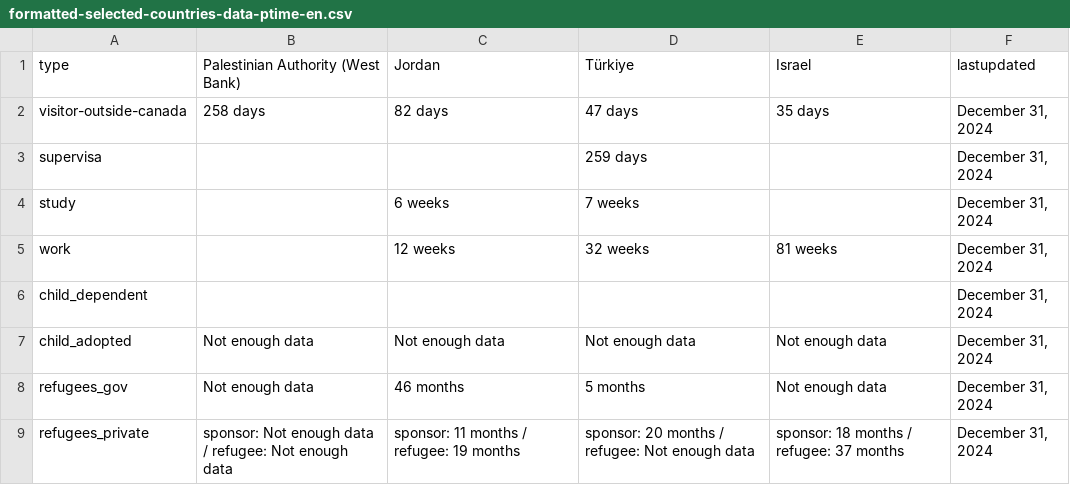
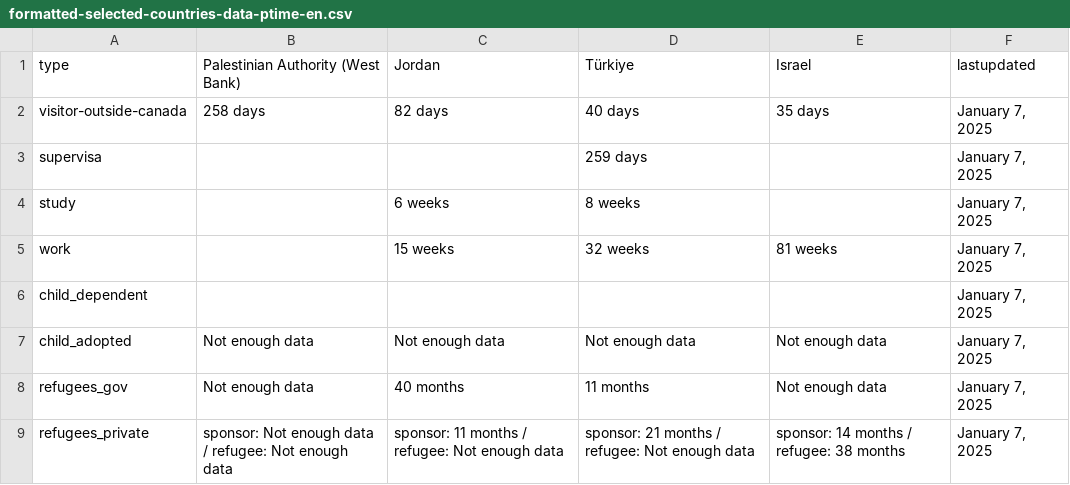
Before and after one commit to suhaibmujahid/cic-processing-times, a CSV file: formatted-selected-countries-data-ptime-en.csv, drawn as a sheet.

Commit message:
Flat: latest data (2025-01-08T00:28:35.400Z) {   "date": "2025-01-08T00:28:35.400Z",   "files": [     {       "name": "data-ptime-en.csv",       "deltaBytes": 58,       "source": "https://www.canada.ca/content/dam/ircc/documents/json/data-ptime-en.json"     },     {       "name": "data-ptime-en.json",       "deltaBytes": 58,       "source": "https://www.canada.ca/content/dam/ircc/documents/json/data-ptime-en.json"     },     {       "name": "formatted-data-ptime-en.csv",       "deltaBytes": -26,       "source": "https://www.canada.ca/content/dam/ircc/documents/json/data-ptime-en.json"     },     {       "name": "formatted-selected-countries-data-ptime-en.csv",       "deltaBytes": -9,       "source": "https://www.canada.ca/content/dam/ircc/documents/json/data-ptime-en.json"     },     {       "name": "data-ptime-non-country-en.csv",       "deltaBytes": -5,       "source": "https://www.canada.ca/content/dam/ircc/documents/json/data-ptime-non-country-en.json"     },     {       "name": "data-ptime-non-country-en.json",       "deltaBytes": -3,       "source": "https://www.canada.ca/content/dam/ircc/documents/json/data-ptime-non-country-en.json"     }   ] }

```diff
--- a/formatted-selected-countries-data-ptime-en.csv
+++ b/formatted-selected-countries-data-ptime-en.csv
@@ -1,9 +1,9 @@
 type,Palestinian Authority (West Bank),Jordan,Türkiye,Israel,lastupdated
-visitor-outside-canada,258 days,82 days,47 days,35 days,"December 31, 2024"
-supervisa,,,259 days,,"December 31, 2024"
-study,,6 weeks,7 weeks,,"December 31, 2024"
-work,,12 weeks,32 weeks,81 weeks,"December 31, 2024"
-child_dependent,,,,,"December 31, 2024"
-child_adopted,Not enough data,Not enough data,Not enough data,Not enough data,"December 31, 2024"
-refugees_gov,Not enough data,46 months,5 months,Not enough data,"December 31, 2024"
-refugees_private,sponsor: Not enough data / refugee: Not enough data,sponsor: 11 months / refugee: 19 months,sponsor: 20 months / refugee: Not enough data,sponsor: 18 months / refugee: 37 months,"December 31, 2024"
+visitor-outside-canada,258 days,82 days,40 days,35 days,"January 7, 2025"
+supervisa,,,259 days,,"January 7, 2025"
+study,,6 weeks,8 weeks,,"January 7, 2025"
+work,,15 weeks,32 weeks,81 weeks,"January 7, 2025"
+child_dependent,,,,,"January 7, 2025"
+child_adopted,Not enough data,Not enough data,Not enough data,Not enough data,"January 7, 2025"
+refugees_gov,Not enough data,40 months,11 months,Not enough data,"January 7, 2025"
+refugees_private,sponsor: Not enough data / refugee: Not enough data,sponsor: 11 months / refugee: Not enough data,sponsor: 21 months / refugee: Not enough data,sponsor: 14 months / refugee: 38 months,"January 7, 2025"
```
Also changed, not shown: data-ptime-en.csv, data-ptime-non-country-en.csv, 3 other files.
